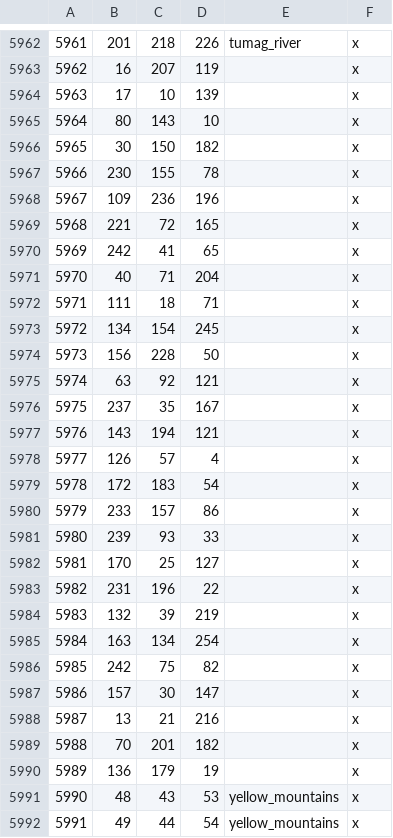
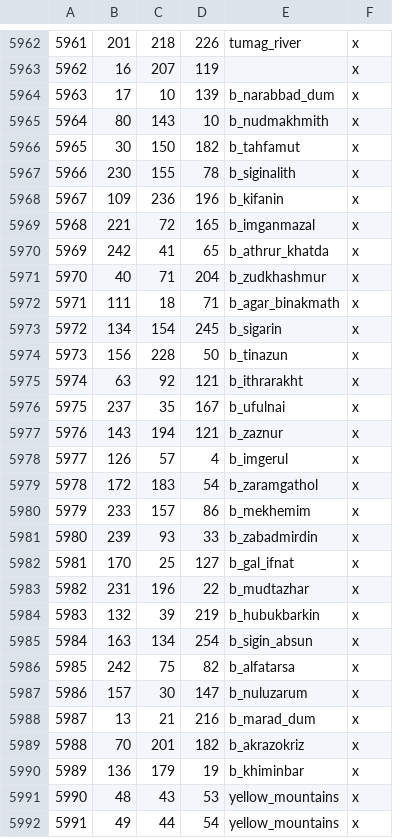
Before and after one commit to terrapass/RealmsInExile-CI-Prototype, a CSV file: LotRRealmsInExileDev/map_data/definition.csv, drawn as a sheet; only a part is shown, gaps mark what is left out.

```diff
--- a/LotRRealmsInExileDev/map_data/definition.csv
+++ b/LotRRealmsInExileDev/map_data/definition.csv
@@ -5963,29 +5963,29 @@
 5962;16;207;119;;x
-5963;17;10;139;;x
-5964;80;143;10;;x
-5965;30;150;182;;x
-5966;230;155;78;;x
-5967;109;236;196;;x
-5968;221;72;165;;x
-5969;242;41;65;;x
-5970;40;71;204;;x
-5971;111;18;71;;x
-5972;134;154;245;;x
-5973;156;228;50;;x
-5974;63;92;121;;x
-5975;237;35;167;;x
-5976;143;194;121;;x
-5977;126;57;4;;x
-5978;172;183;54;;x
-5979;233;157;86;;x
-5980;239;93;33;;x
-5981;170;25;127;;x
-5982;231;196;22;;x
-5983;132;39;219;;x
-5984;163;134;254;;x
-5985;242;75;82;;x
-5986;157;30;147;;x
-5987;13;21;216;;x
-5988;70;201;182;;x
-5989;136;179;19;;x
+5963;17;10;139;b_narabbad_dum;x
+5964;80;143;10;b_nudmakhmith;x
+5965;30;150;182;b_tahfamut;x
+5966;230;155;78;b_siginalith;x
+5967;109;236;196;b_kifanin;x
+5968;221;72;165;b_imganmazal;x
+5969;242;41;65;b_athrur_khatda;x
+5970;40;71;204;b_zudkhashmur;x
+5971;111;18;71;b_agar_binakmath;x
+5972;134;154;245;b_sigarin;x
+5973;156;228;50;b_tinazun;x
+5974;63;92;121;b_ithrarakht;x
+5975;237;35;167;b_ufulnai;x
+5976;143;194;121;b_zaznur;x
+5977;126;57;4;b_imgerul;x
+5978;172;183;54;b_zaramgathol;x
+5979;233;157;86;b_mekhemim;x
+5980;239;93;33;b_zabadmirdin;x
+5981;170;25;127;b_gal_ifnat;x
+5982;231;196;22;b_mudtazhar;x
+5983;132;39;219;b_hubukbarkin;x
+5984;163;134;254;b_sigin_absun;x
+5985;242;75;82;b_alfatarsa;x
+5986;157;30;147;b_nuluzarum;x
+5987;13;21;216;b_marad_dum;x
+5988;70;201;182;b_akrazokriz;x
+5989;136;179;19;b_khiminbar;x
 5990;48;43;53;yellow_mountains;x
```
Also changed, not shown: 5 other files.
